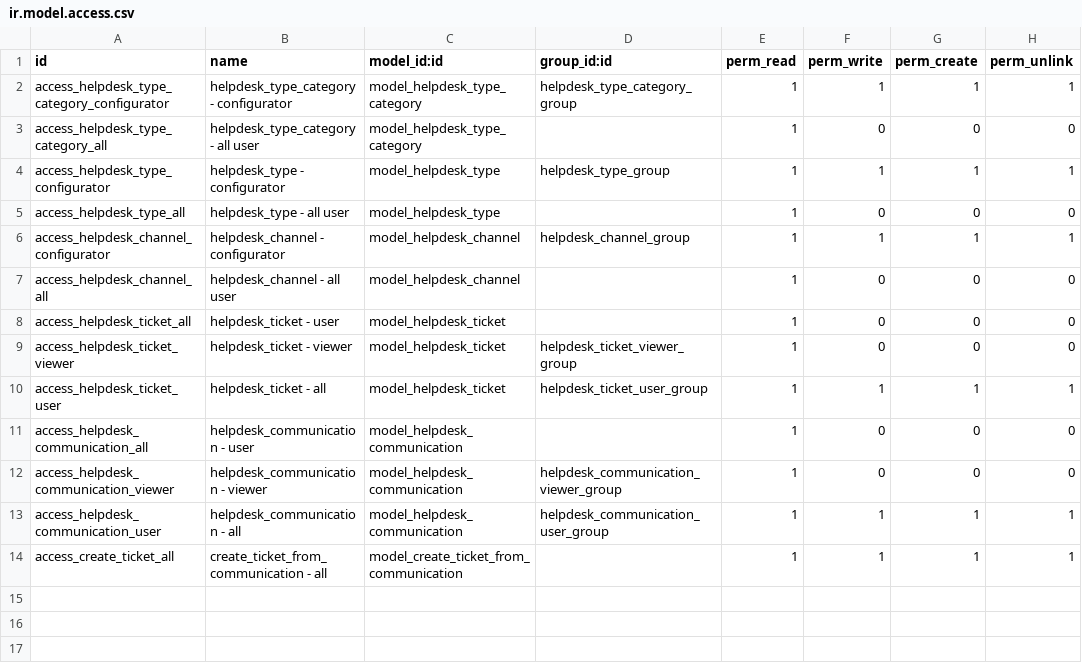
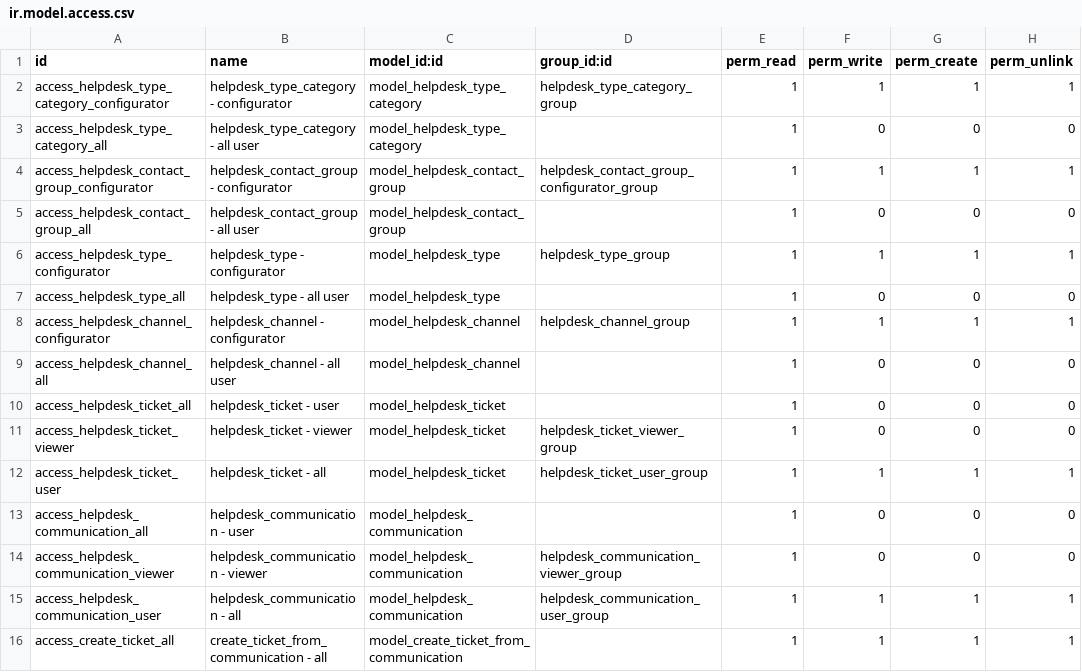
Before and after one commit to open-synergy/ssi-helpdesk, a CSV file: ssi_helpdesk/security/ir.model.access.csv, drawn as a sheet.

Commit message:
[ssi_helpdesk] 14.0.1.9.0

```diff
--- a/ssi_helpdesk/security/ir.model.access.csv
+++ b/ssi_helpdesk/security/ir.model.access.csv
@@ -3,2 +3,4 @@ access_helpdesk_type_category_configurator,helpdesk_type_category - configurator
 access_helpdesk_type_category_all,helpdesk_type_category - all user,model_helpdesk_type_category,,1,0,0,0
+access_helpdesk_contact_group_configurator,helpdesk_contact_group - configurator,model_helpdesk_contact_group,helpdesk_contact_group_configurator_group,1,1,1,1
+access_helpdesk_contact_group_all,helpdesk_contact_group - all user,model_helpdesk_contact_group,,1,0,0,0
 access_helpdesk_type_configurator,helpdesk_type - configurator,model_helpdesk_type,helpdesk_type_group,1,1,1,1
```
Also changed, not shown: 7 other files.
